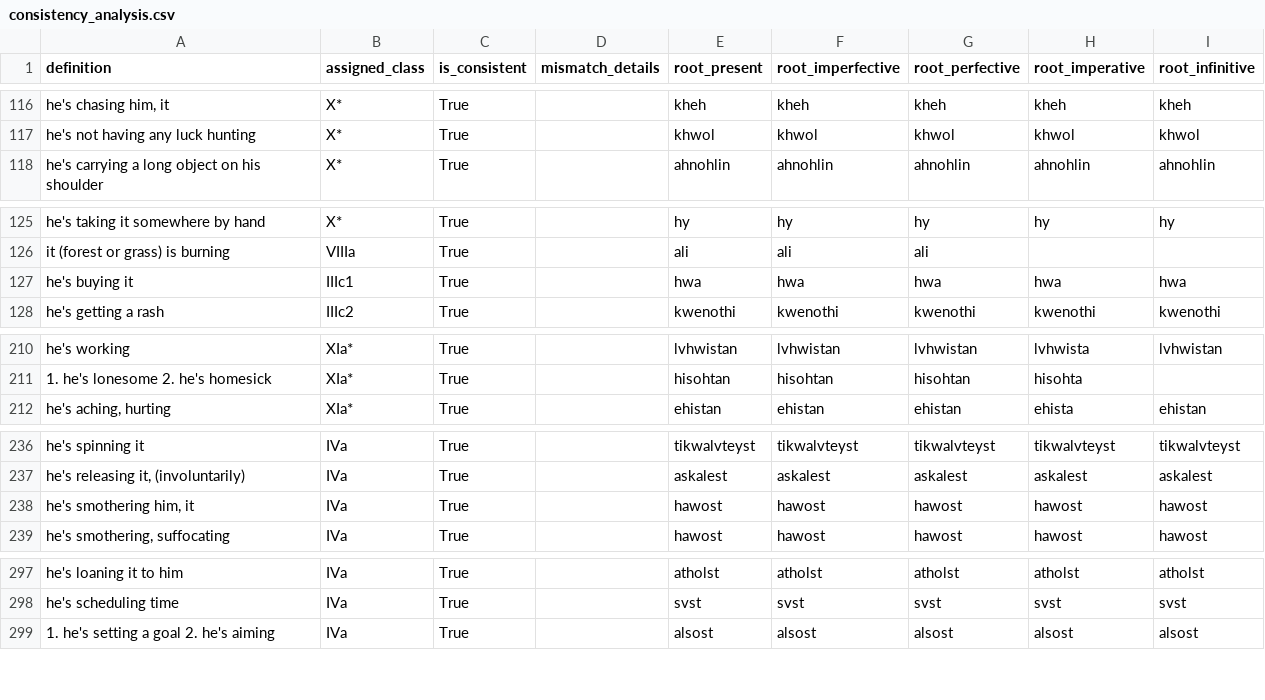
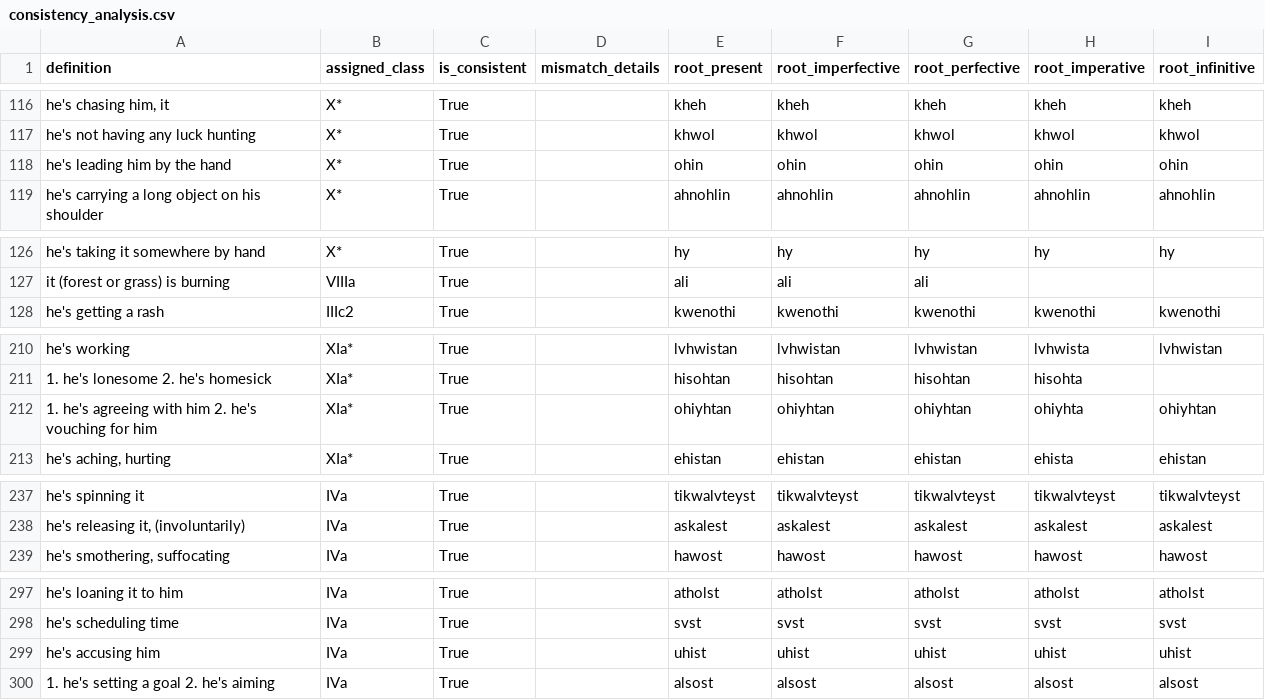
Before and after one commit to CharlieMcVicker/king-recreation, a CSV file: artifacts/reports/consistency_analysis.csv, drawn as a sheet; only a part is shown, gaps mark what is left out; removed rows and columns are numbered as before the commit, all else as after; the diff names each change by its address in the sheet, - before the commit and + after, or states it on an @@ line.

```diff
--- a/artifacts/reports/consistency_analysis.csv
+++ b/artifacts/reports/consistency_analysis.csv
+row 118: he's leading him by the hand | X* | True |  | ohin | ohin | ohin | ohin | ohin
-row 127: he's buying it | IIIc1 | True |  | hwa | hwa | hwa | hwa | hwa
+row 212: 1. he's agreeing with him 2. he's vouching for him | XIa* | True |  | ohiyhtan | ohiyhtan | ohiyhtan | ohiyhta | ohiyhtan
-row 238: he's smothering him, it | IVa | True |  | hawost | hawost | hawost | hawost | hawost
+row 299: he's accusing him | IVa | True |  | uhist | uhist | uhist | uhist | uhist
```
Also changed, not shown: artifacts/data/matches.csv, artifacts/data/stem_corpus.csv, 12 other files.
